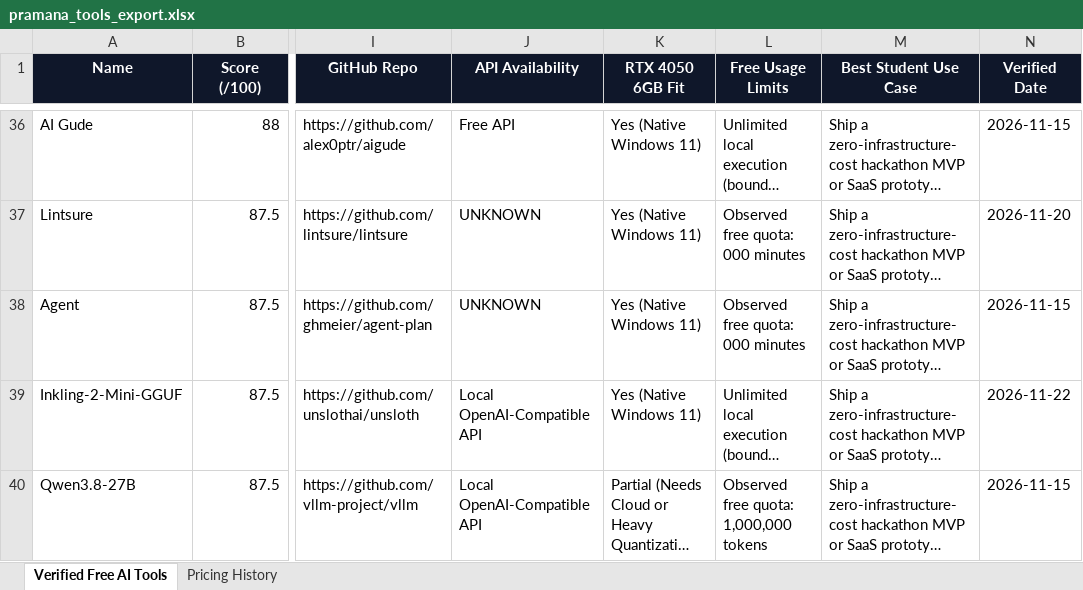
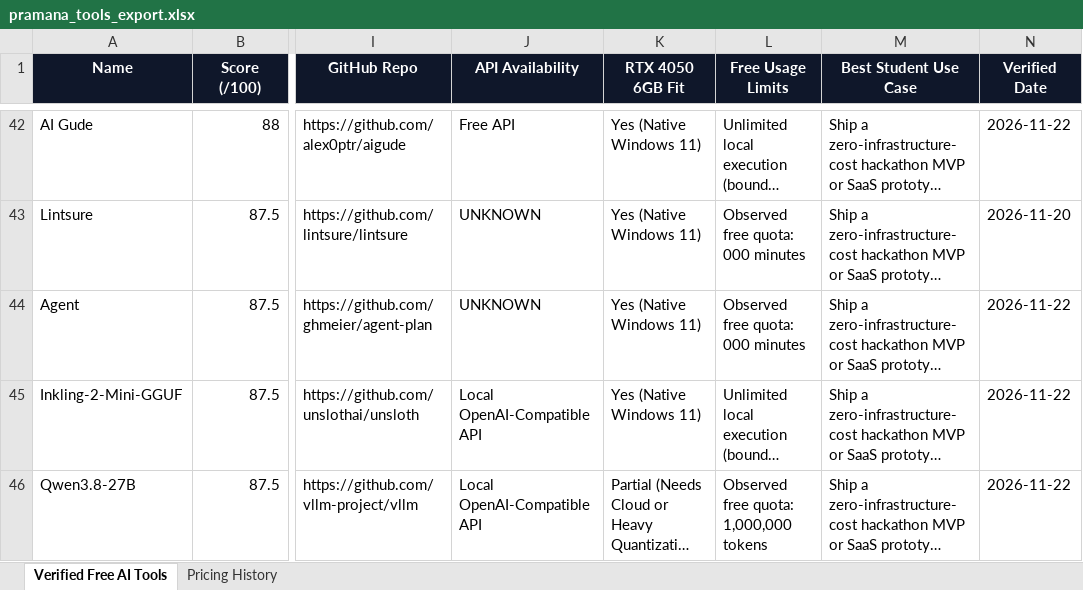
Before and after one commit to adityanimbalkar9699-max/pramana-ai-radar, an Excel workbook: data/weekly_reports/pramana_tools_export.xlsx, sheet Verified Free AI Tools, drawn as a sheet; only a part is shown, gaps mark what is left out; long unchanged cells end in …; values as stored, in another font and other column widths than the file's, no borders; addresses are those after the commit; the diff covers the shown part only; the diff names each change by its address in the sheet, - before the commit and + after, or states it on an @@ line.

Commit message:
chore(weekly): weekly intelligence report & Top 10 PDF 2026-W47

```diff
--- a/data/weekly_reports/pramana_tools_export.xlsx (sheet Verified Free AI Tools)
+++ b/data/weekly_reports/pramana_tools_export.xlsx (sheet Verified Free AI Tools)
-N42 (Verified Date): 2026-11-15
+N42 (Verified Date): 2026-11-22
-N44 (Verified Date): 2026-11-15
+N44 (Verified Date): 2026-11-22
-N46 (Verified Date): 2026-11-15
+N46 (Verified Date): 2026-11-22
```
Also changed, not shown: 6 added rows and 17 edited cells elsewhere in this sheet, sheet Pricing History, docs/reports/pramana_tools_export.xlsx, 11 other files.
